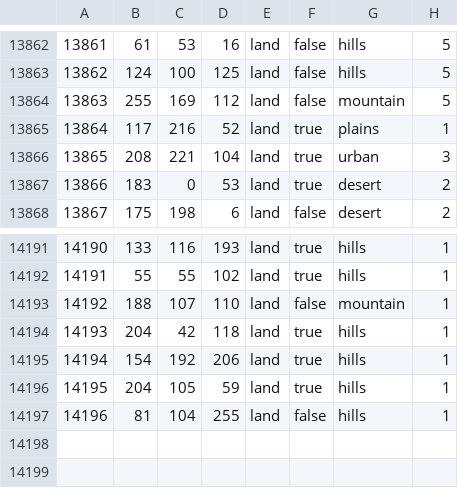
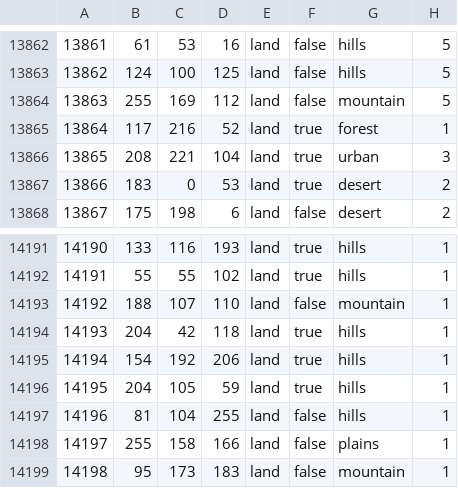
Before and after one commit to generalisofficial/tia2018, a CSV file: map/definition.csv, drawn as a sheet; only a part is shown, gaps mark what is left out.

```diff
--- a/map/definition.csv
+++ b/map/definition.csv
@@ -13864,3 +13864,3 @@
 13863;255;169;112;land;false;mountain;5
-13864;117;216;52;land;true;plains;1
+13864;117;216;52;land;true;forest;1
 13865;208;221;104;land;true;urban;3
@@ -14197 +14197,3 @@
 14196;81;104;255;land;false;hills;1
+14197;255;158;166;land;false;plains;1
+14198;95;173;183;land;false;mountain;1
```
Also changed, not shown: 57 other files.
